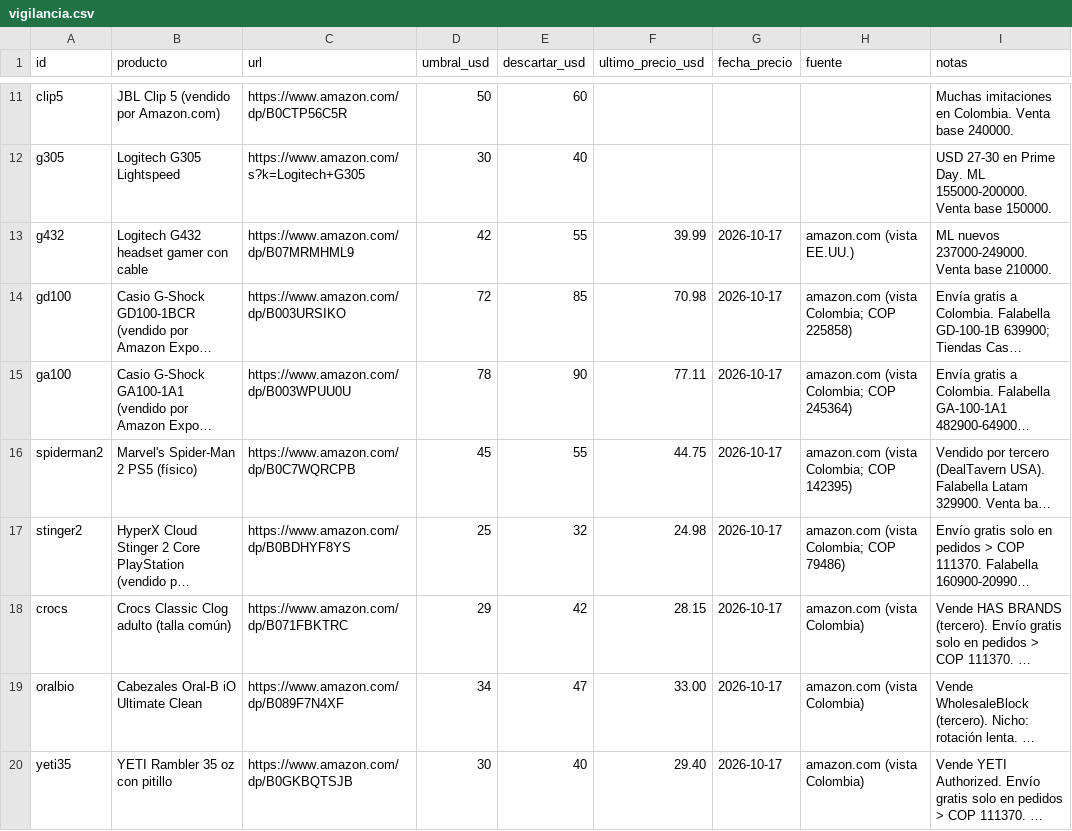
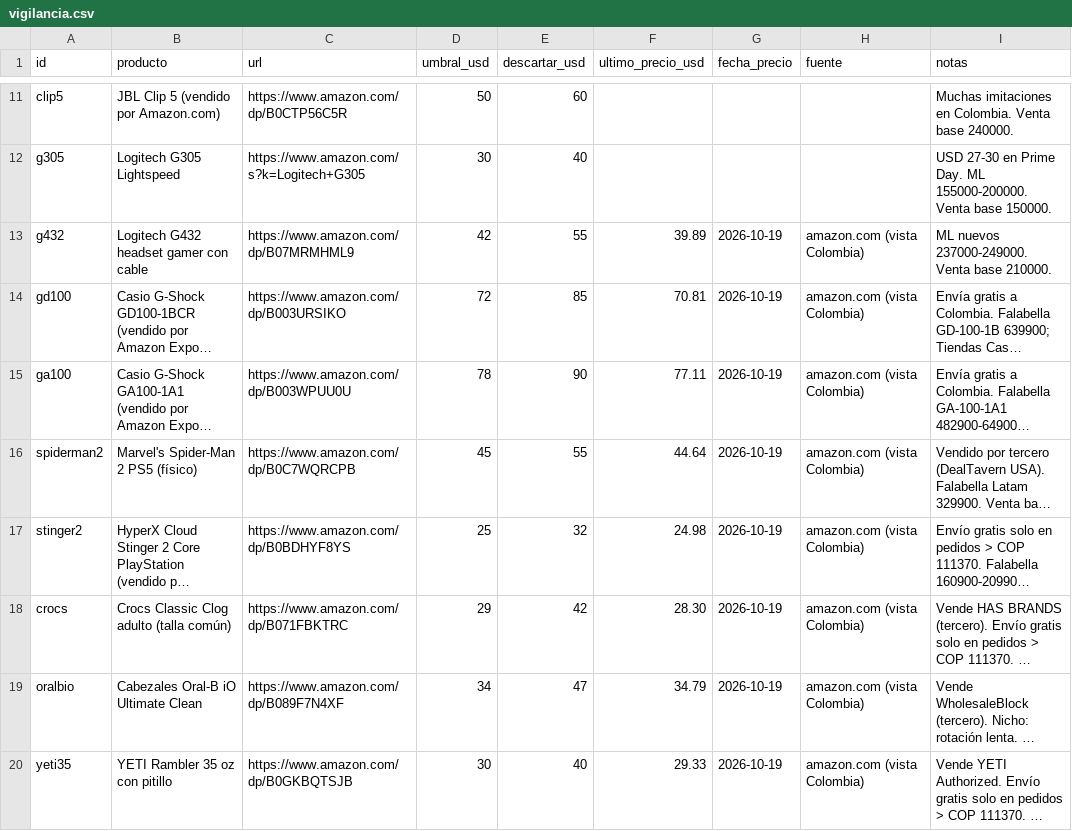
Before and after one commit to juankpg90/ROOT, a CSV file: data/vigilancia.csv, drawn as a sheet; only a part is shown, gaps mark what is left out; long unchanged cells end in …; the diff covers the shown part only; the diff names each change by its address in the sheet, - before the commit and + after, or states it on an @@ line.

```diff
--- a/data/vigilancia.csv
+++ b/data/vigilancia.csv
-F13 (ultimo_precio_usd): 39.99
+F13 (ultimo_precio_usd): 39.89
-G13:G20 (fecha_precio): 2026-10-17
+G13:G20 (fecha_precio): 2026-10-19
-H13 (fuente): amazon.com (vista EE.UU.)
+H13 (fuente): amazon.com (vista Colombia)
-F14 (ultimo_precio_usd): 70.98
+F14 (ultimo_precio_usd): 70.81
-H14 (fuente): amazon.com (vista Colombia; COP 225858)
+H14 (fuente): amazon.com (vista Colombia)
-H15 (fuente): amazon.com (vista Colombia; COP 245364)
+H15 (fuente): amazon.com (vista Colombia)
-F16 (ultimo_precio_usd): 44.75
+F16 (ultimo_precio_usd): 44.64
-H16 (fuente): amazon.com (vista Colombia; COP 142395)
+H16 (fuente): amazon.com (vista Colombia)
-H17 (fuente): amazon.com (vista Colombia; COP 79486)
+H17 (fuente): amazon.com (vista Colombia)
-F18 (ultimo_precio_usd): 28.15
+F18 (ultimo_precio_usd): 28.30
-F19 (ultimo_precio_usd): 33.00
+F19 (ultimo_precio_usd): 34.79
-F20 (ultimo_precio_usd): 29.40
+F20 (ultimo_precio_usd): 29.33
```
Also changed, not shown: 20 edited cells elsewhere in this file, data/historial_precios.csv.
